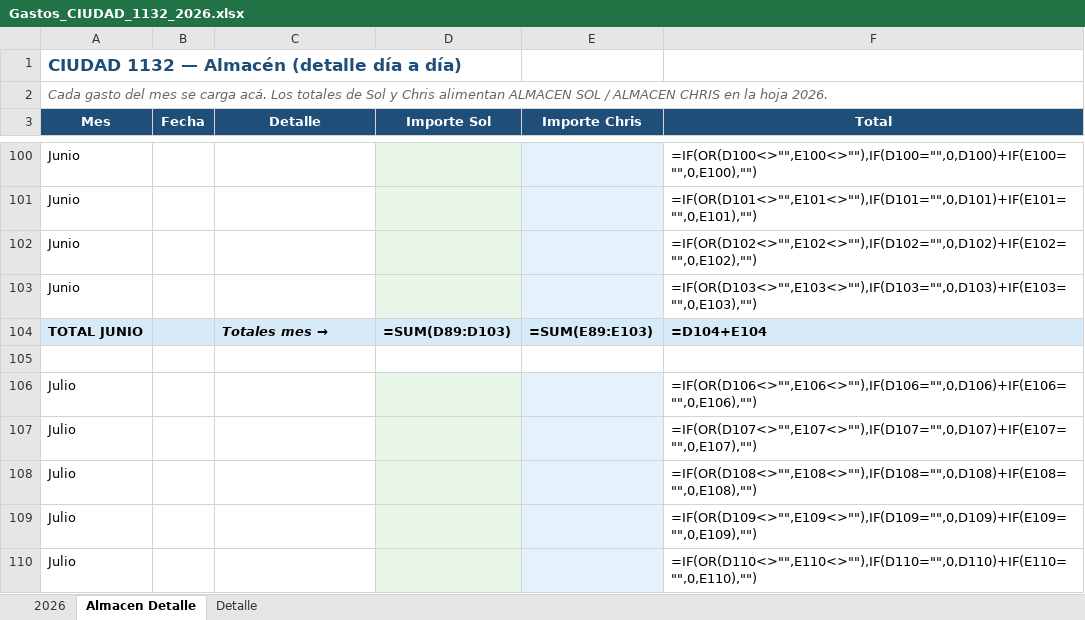
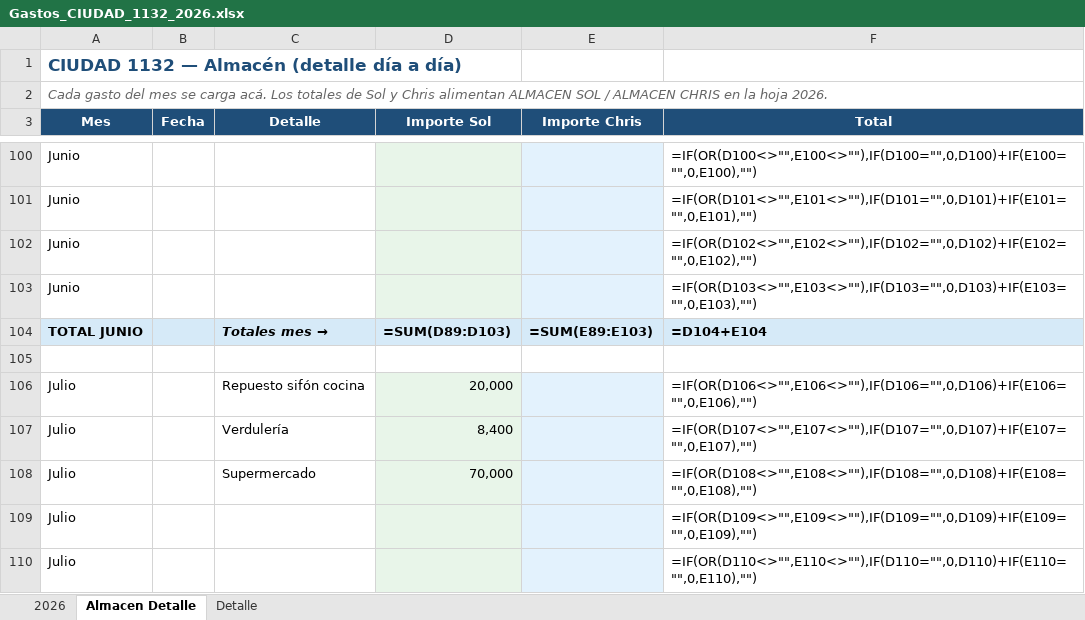
Before and after one commit to solzito148/budget, an Excel workbook: CIUDAD/Gastos_CIUDAD_1132_2026.xlsx, sheet Almacen Detalle, drawn as a sheet; only a part is shown, gaps mark what is left out; values as stored, in another font and other column widths than the file's, no borders; formulas without a stored value are shown as written; the diff names each change by its address in the sheet, - before the commit and + after, or states it on an @@ line.

```diff
--- a/CIUDAD/Gastos_CIUDAD_1132_2026.xlsx (sheet Almacen Detalle)
+++ b/CIUDAD/Gastos_CIUDAD_1132_2026.xlsx (sheet Almacen Detalle)
-C106 (Detalle): (empty)
+C106 (Detalle): Repuesto sifón cocina
-D106 (Importe Sol): (empty)
+D106 (Importe Sol): 20,000
-C107 (Detalle): (empty)
+C107 (Detalle): Verdulería
-D107 (Importe Sol): (empty)
+D107 (Importe Sol): 8,400
-C108 (Detalle): (empty)
+C108 (Detalle): Supermercado
-D108 (Importe Sol): (empty)
+D108 (Importe Sol): 70,000
```
